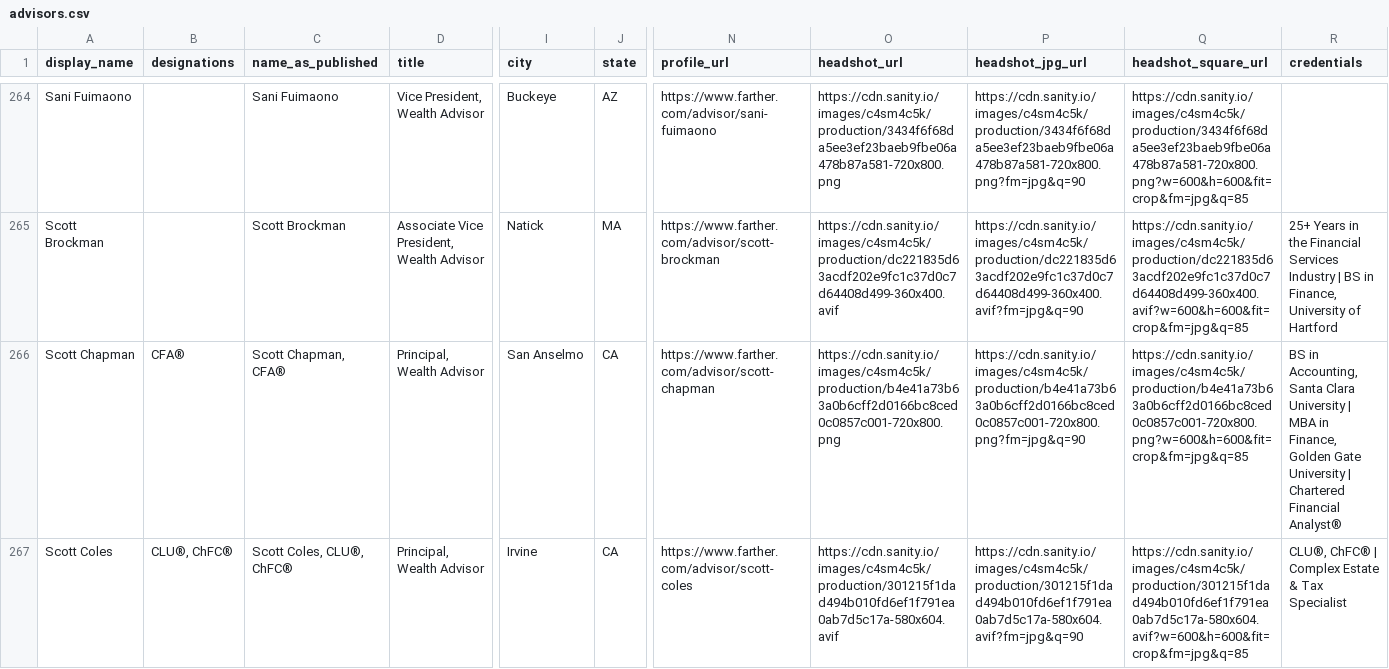
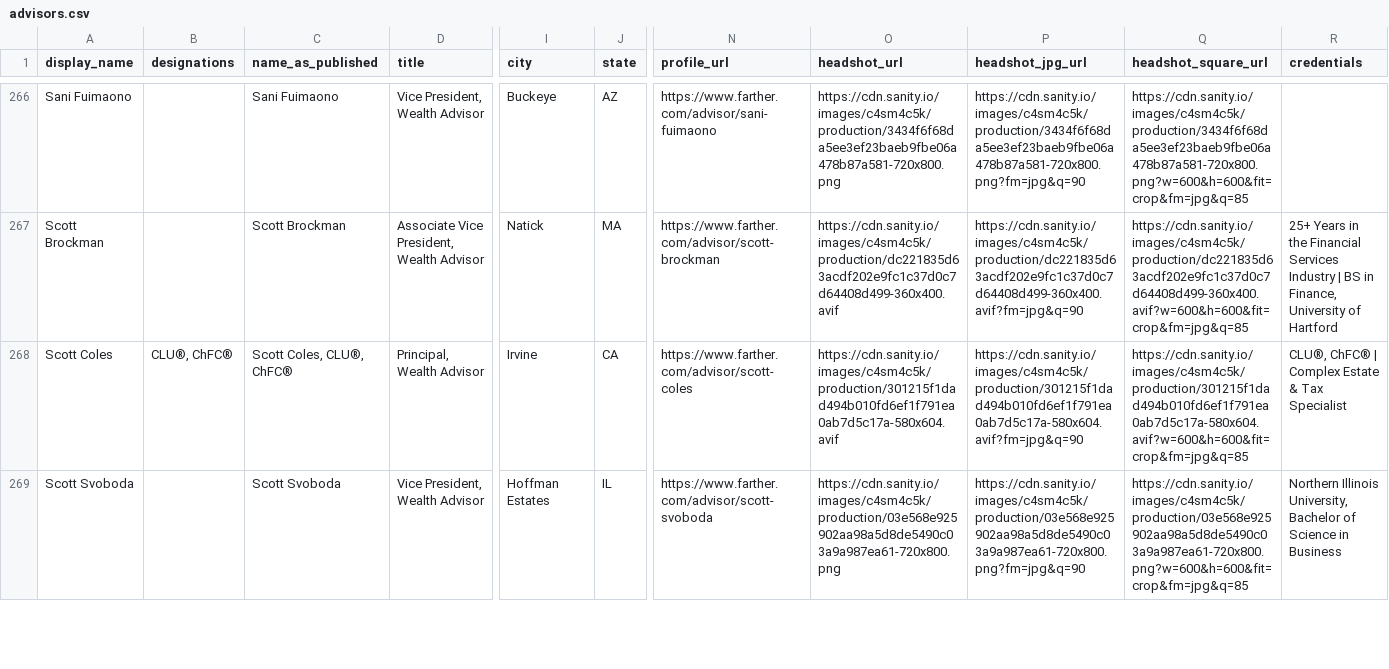
Before and after one commit to timbohnett-farther/Farther-advisor-profile, a CSV file: data/advisors.csv, drawn as a sheet; only a part is shown, gaps mark what is left out; the shorter side is filled out with more unchanged rows; removed rows and columns are numbered as before the commit, all else as after; rows hold the shown columns only; the diff covers the shown part only; the diff names each change by its address in the sheet, - before the commit and + after, or states it on an @@ line.

```diff
--- a/data/advisors.csv
+++ b/data/advisors.csv
-row 266: Scott Chapman | CFA® | Scott Chapman, CFA® | Principal, Wealth Advisor | San Anselmo | CA | https://www.farther.com/advisor/scott-chapman | https://cdn.sanity.io/images/c4sm4c5k/production/b4e41a73b63a0b6cff2d0166bc8ced0c0857c001-720x800.png | https://cdn.sanity.io/images/c4sm4c5k/production/b4e41a73b63a0b6cff2d0166bc8ced0c0857c001-720x800.png?fm=jpg&q=90 | https://cdn.sanity.io/images/c4sm4c5k/production/b4e41a73b63a0b6cff2d0166bc8ced0c0857c001-720x800.png?w=600&h=600&fit=crop&fm=jpg&q=85 | BS in Accounting, Santa Clara University | MBA in Finance, Golden Gate University | Chartered Financial Analyst®
```
Also changed, not shown: 2 added rows and 1 removed row elsewhere in this file, 1 other file.
